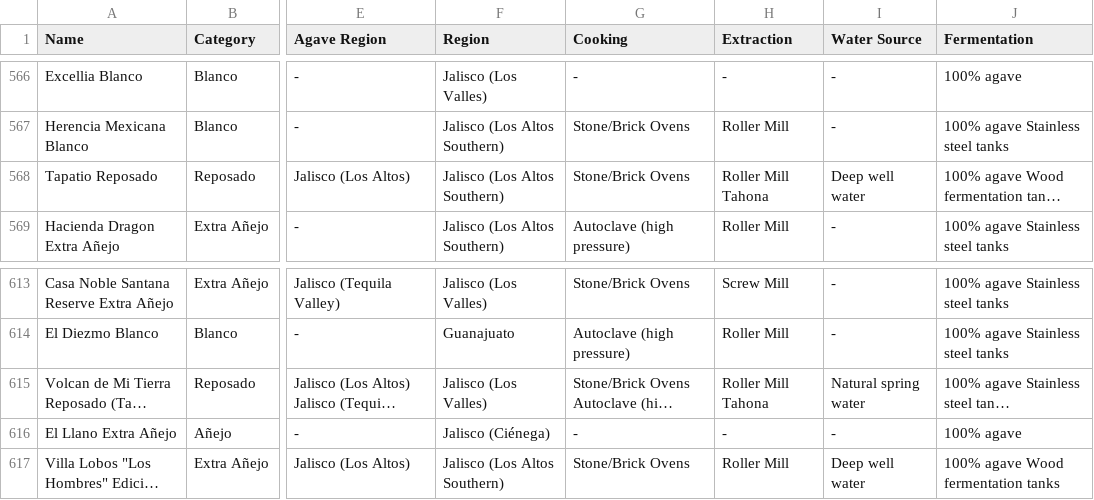
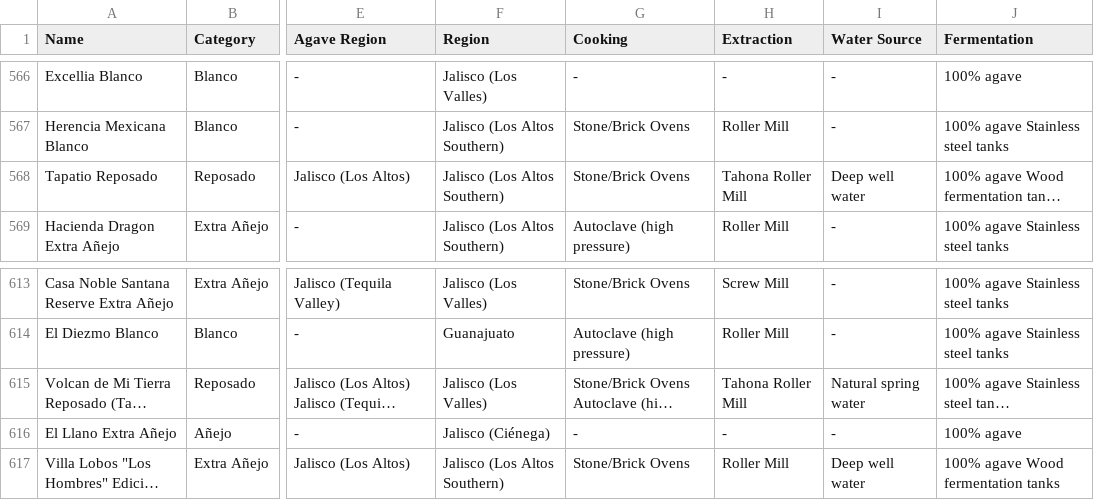
Before and after one commit to ste-ioan/TequilaProj, a CSV file: Tequilas_TQMM.csv, drawn as a sheet; only a part is shown, gaps mark what is left out; long unchanged cells end in …; the diff covers the shown part only; the diff names each change by its address in the sheet, - before the commit and + after, or states it on an @@ line.

```diff
--- a/Tequilas_TQMM.csv
+++ b/Tequilas_TQMM.csv
-H568 (Extraction): Roller Mill Tahona
+H568 (Extraction): Tahona Roller Mill
-H615 (Extraction): Roller Mill Tahona
+H615 (Extraction): Tahona Roller Mill
```
Also changed, not shown: 13 edited cells elsewhere in this file, 5 other files.
